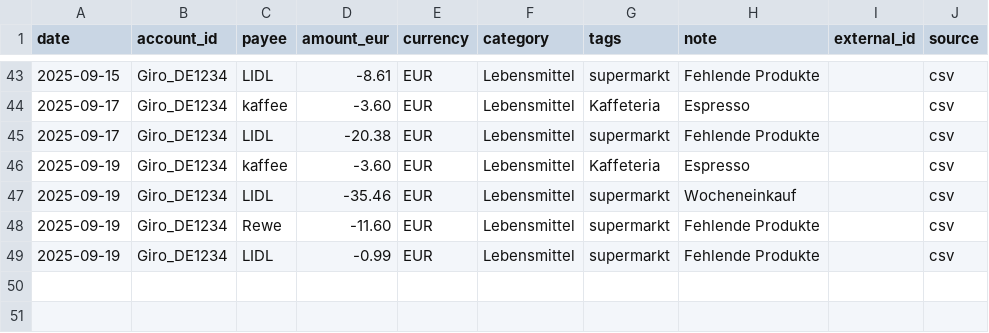
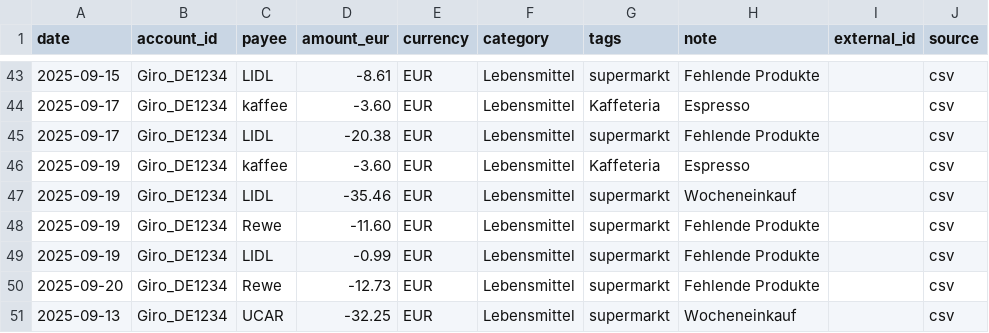
Before and after one commit to abdel0909/finanz-agent, a CSV file: data/inbox/lebensmittel.csv, drawn as a sheet; only a part is shown, gaps mark what is left out; the diff names each change by its address in the sheet, - before the commit and + after, or states it on an @@ line.

Commit message:
Update lebensmittel.csv

```diff
--- a/data/inbox/lebensmittel.csv
+++ b/data/inbox/lebensmittel.csv
+row 50: 2025-09-20 | Giro_DE1234 | Rewe | -12.73 | EUR | Lebensmittel | supermarkt | Fehlende Produkte |  | csv
+row 51: 2025-09-13 | Giro_DE1234 | UCAR | -32.25 | EUR | Lebensmittel | supermarkt | Wocheneinkauf |  | csv
```
